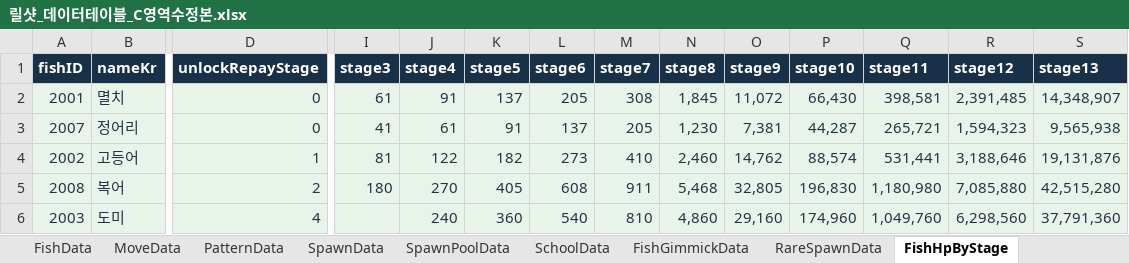
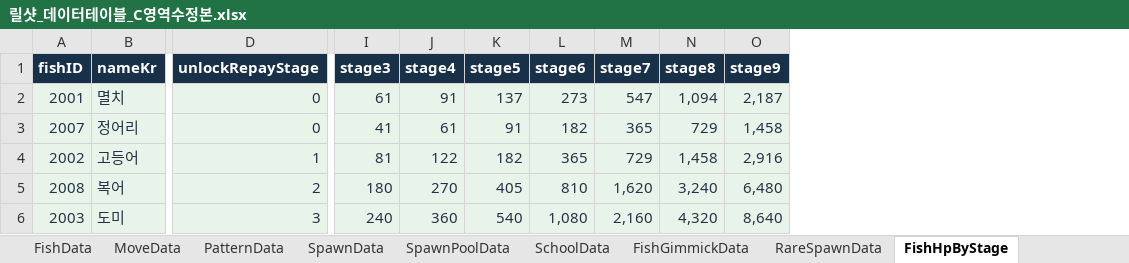
Before and after one commit to TinCanKnight/my-first-game, an Excel workbook: 릴샷_C영역/릴샷_데이터테이블_C영역수정본.xlsx, sheet FishHpByStage, drawn as a sheet; only a part is shown, gaps mark what is left out; values as stored, in another font and other column widths than the file's, no borders; the diff covers the shown part only; the diff names each change by its address in the sheet, - before the commit and + after, or states it on an @@ line.

```diff
--- a/릴샷_C영역/릴샷_데이터테이블_C영역수정본.xlsx (sheet FishHpByStage)
+++ b/릴샷_C영역/릴샷_데이터테이블_C영역수정본.xlsx (sheet FishHpByStage)
-column P (stage10), rows 2-6: 66,430 | 44,287 | 88,574 | 196,830 | 174,960
-column Q (stage11), rows 2-6: 398,581 | 265,721 | 531,441 | 1,180,980 | 1,049,760
-column R (stage12), rows 2-6: 2,391,485 | 1,594,323 | 3,188,646 | 7,085,880 | 6,298,560
-column S (stage13), rows 2-6: 14,348,907 | 9,565,938 | 19,131,876 | 42,515,280 | 37,791,360
-L2 (stage6): 205
+L2 (stage6): 273
-M2 (stage7): 308
+M2 (stage7): 547
-N2 (stage8): 1,845
+N2 (stage8): 1,094
-O2 (stage9): 11,072
+O2 (stage9): 2,187
-L3 (stage6): 137
+L3 (stage6): 182
-M3 (stage7): 205
+M3 (stage7): 365
-N3 (stage8): 1,230
+N3 (stage8): 729
-O3 (stage9): 7,381
+O3 (stage9): 1,458
-L4 (stage6): 273
+L4 (stage6): 365
-M4 (stage7): 410
+M4 (stage7): 729
-N4 (stage8): 2,460
+N4 (stage8): 1,458
-O4 (stage9): 14,762
+O4 (stage9): 2,916
-L5 (stage6): 608
+L5 (stage6): 810
-M5 (stage7): 911
+M5 (stage7): 1,620
-N5 (stage8): 5,468
+N5 (stage8): 3,240
-O5 (stage9): 32,805
+O5 (stage9): 6,480
-D6 (unlockRepayStage): 4
+D6 (unlockRepayStage): 3
-I6 (stage3): (empty)
+I6 (stage3): 240
-J6 (stage4): 240
+J6 (stage4): 360
-K6 (stage5): 360
+K6 (stage5): 540
-L6 (stage6): 540
+L6 (stage6): 1,080
-M6 (stage7): 810
+M6 (stage7): 2,160
-N6 (stage8): 4,860
+N6 (stage8): 4,320
-O6 (stage9): 29,160
+O6 (stage9): 8,640
```
Also changed, not shown: 27 edited cells elsewhere in this sheet, sheet RepayData, sheet SpawnPoolData, sheet CheckData, sheet GameConfig, sheet RuleData, sheet TableList, 3 more sheets, formulas that keep their value.
